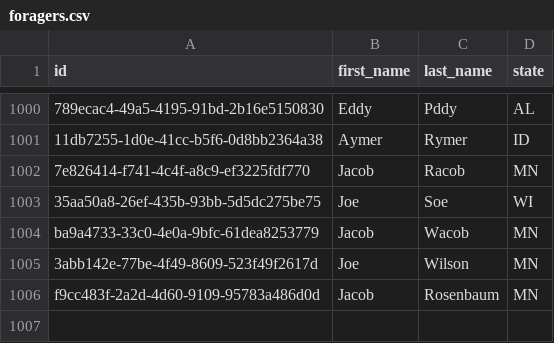
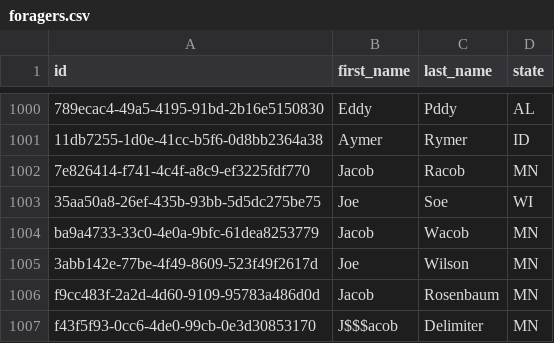
Before and after one commit to JacobRosenbaum/dev10-classwork, a CSV file: week-04/assessment/sustainable-foraging/data/foragers.csv, drawn as a sheet; only a part is shown, gaps mark what is left out.

```diff
--- a/week-04/assessment/sustainable-foraging/data/foragers.csv
+++ b/week-04/assessment/sustainable-foraging/data/foragers.csv
@@ -1006 +1006,2 @@ ba9a4733-33c0-4e0a-9bfc-61dea8253779,Jacob,Wacob,MN
 f9cc483f-2a2d-4d60-9109-95783a486d0d,Jacob,Rosenbaum,MN
+f43f5f93-0cc6-4de0-99cb-0e3d30853170,J$$$acob,Delimiter,MN
```
Also changed, not shown: week-04/assessment/sustainable-foraging/data/foragers-test.csv, 3 other files.
